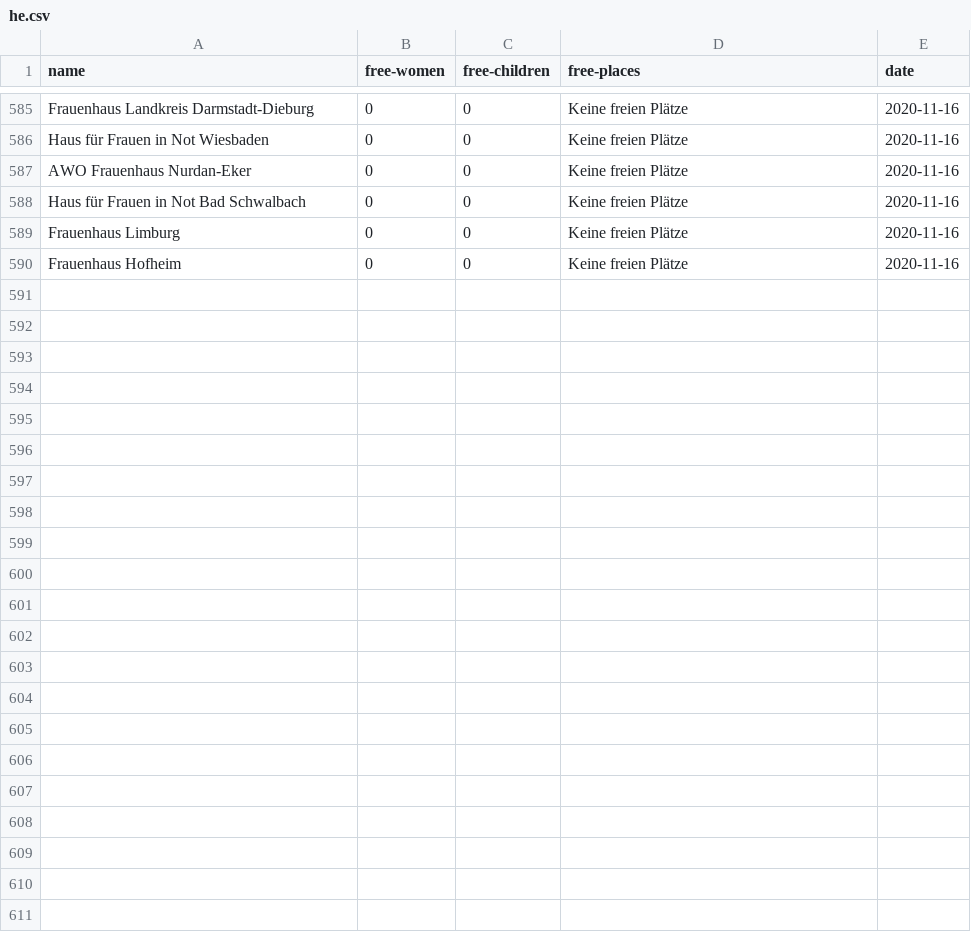
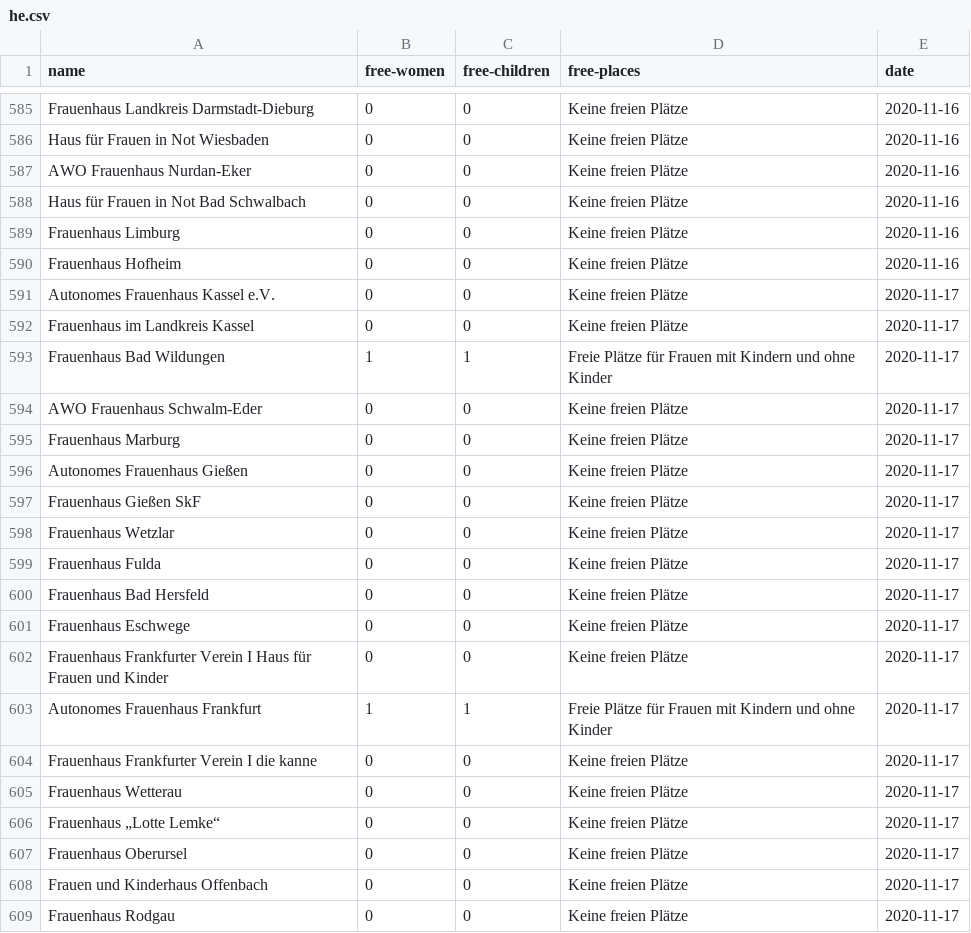
Before and after one commit to maxdonheiser/stoplight-scraper, a CSV file: data/he.csv, drawn as a sheet; only a part is shown, gaps mark what is left out; the diff covers the shown part only.

```diff
--- a/data/he.csv
+++ b/data/he.csv
@@ -590 +590,20 @@ Frauenhaus Limburg,0,0,Keine freien Plätze,2020-11-16
 Frauenhaus Hofheim,0,0,Keine freien Plätze,2020-11-16
+Autonomes Frauenhaus Kassel e.V.,0,0,Keine freien Plätze,2020-11-17
+Frauenhaus im Landkreis Kassel,0,0,Keine freien Plätze,2020-11-17
+Frauenhaus Bad Wildungen,1,1,Freie Plätze für Frauen mit Kindern und ohne Kinder,2020-11-17
+AWO Frauenhaus Schwalm-Eder,0,0,Keine freien Plätze,2020-11-17
+Frauenhaus Marburg,0,0,Keine freien Plätze,2020-11-17
+Autonomes Frauenhaus Gießen,0,0,Keine freien Plätze,2020-11-17
+Frauenhaus Gießen SkF,0,0,Keine freien Plätze,2020-11-17
+Frauenhaus Wetzlar,0,0,Keine freien Plätze,2020-11-17
+Frauenhaus Fulda,0,0,Keine freien Plätze,2020-11-17
+Frauenhaus Bad Hersfeld,0,0,Keine freien Plätze,2020-11-17
+Frauenhaus Eschwege,0,0,Keine freien Plätze,2020-11-17
+Frauenhaus Frankfurter Verein I Haus für Frauen und Kinder,0,0,Keine freien Plätze,2020-11-17
+Autonomes Frauenhaus Frankfurt,1,1,Freie Plätze für Frauen mit Kindern und ohne Kinder,2020-11-17
+Frauenhaus Frankfurter Verein I die kanne,0,0,Keine freien Plätze,2020-11-17
+Frauenhaus Wetterau,0,0,Keine freien Plätze,2020-11-17
+Frauenhaus „Lotte Lemke“,0,0,Keine freien Plätze,2020-11-17
+Frauenhaus Oberursel,0,0,Keine freien Plätze,2020-11-17
+Frauen und Kinderhaus Offenbach,0,0,Keine freien Plätze,2020-11-17
+Frauenhaus Rodgau,0,0,Keine freien Plätze,2020-11-17
```
Also changed, not shown: 12 added rows elsewhere in this file, data/mv.csv, data/nrw.csv.
